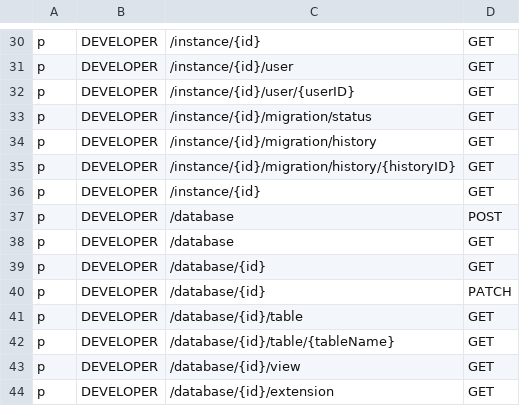
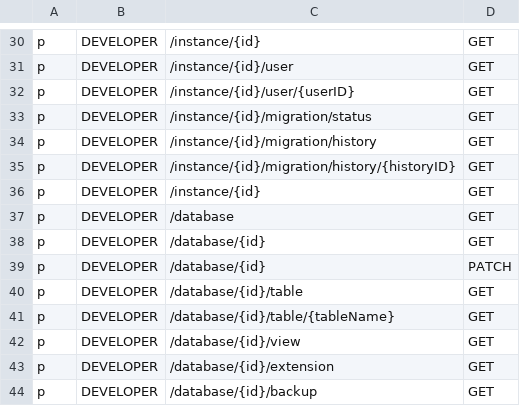
Before and after one commit to bytebase/bytebase, a CSV file: server/acl_casbin_policy_developer.csv, drawn as a sheet; only a part is shown, gaps mark what is left out; the shorter side is filled out with more unchanged rows.

Commit message:
chore: remove unused database create API (#3107)
Former-commit-id: 83653e0233b707aad3b233ec1add9211139068a9

```diff
--- a/server/acl_casbin_policy_developer.csv
+++ b/server/acl_casbin_policy_developer.csv
@@ -36,3 +36,2 @@ p, DEVELOPER, /instance/{id}/migration/history/{historyID}, GET
 p, DEVELOPER, /instance/{id}, GET
-p, DEVELOPER, /database, POST
 p, DEVELOPER, /database, GET
```
Also changed, not shown: server/acl_casbin_policy_dba.csv, server/acl_casbin_policy_owner.csv, 3 other files.
